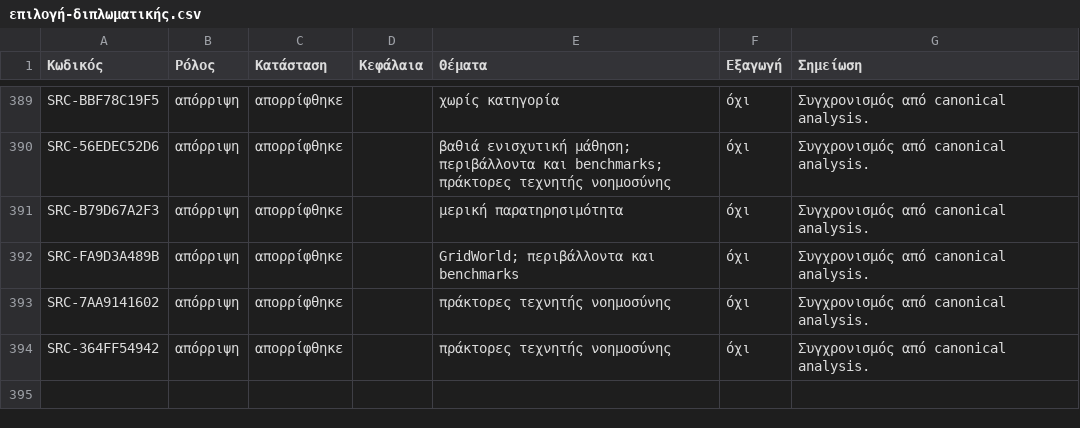
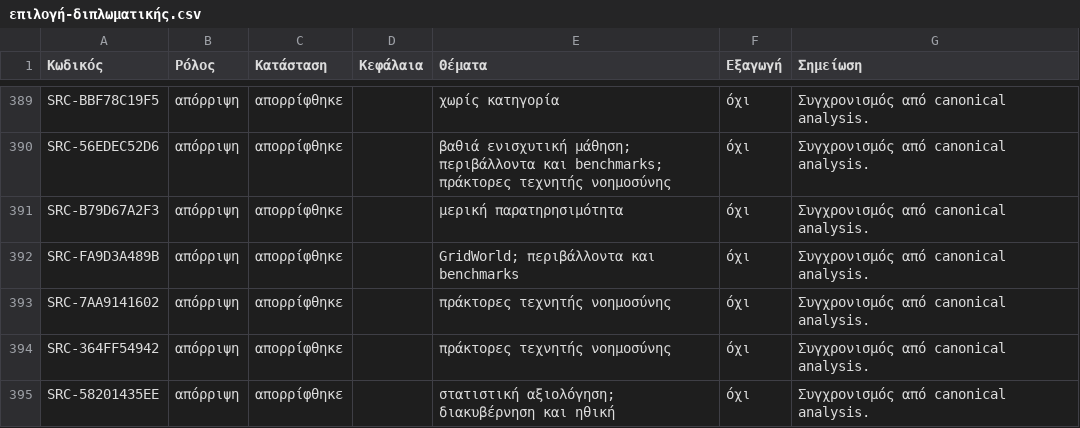
Before and after one commit to MariosGiannakaras/ThesisBibliography, a CSV file: κατάλογος/επιλογή-διπλωματικής.csv, drawn as a sheet; only a part is shown, gaps mark what is left out.

```diff
--- a/κατάλογος/επιλογή-διπλωματικής.csv
+++ b/κατάλογος/επιλογή-διπλωματικής.csv
@@ -394 +394,2 @@ SRC-7AA9141602,απόρριψη,απορρίφθηκε,,πράκτορες τε
 SRC-364FF54942,απόρριψη,απορρίφθηκε,,πράκτορες τεχνητής νοημοσύνης,όχι,Συγχρονισμός από canonical analysis.
+SRC-58201435EE,απόρριψη,απορρίφθηκε,,στατιστική αξιολόγηση; διακυβέρνηση και ηθική,όχι,Συγχρονισμός από canonical analysis.
```
Also changed, not shown: κατάλογος/κατάσταση-αναλύσεων.csv, 1 other file.
